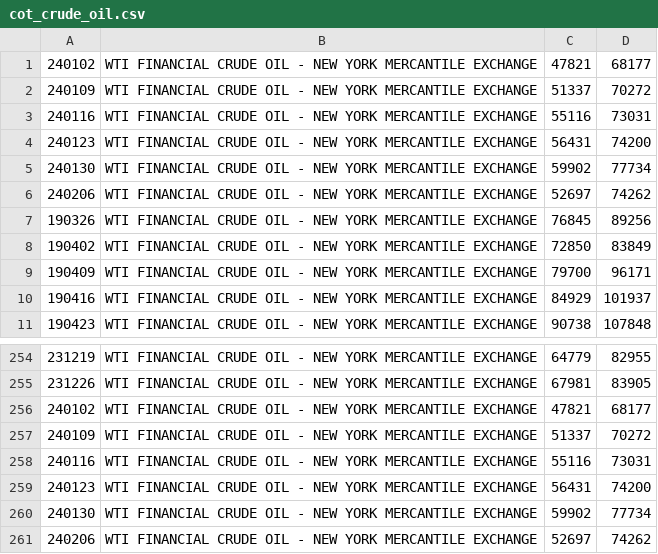
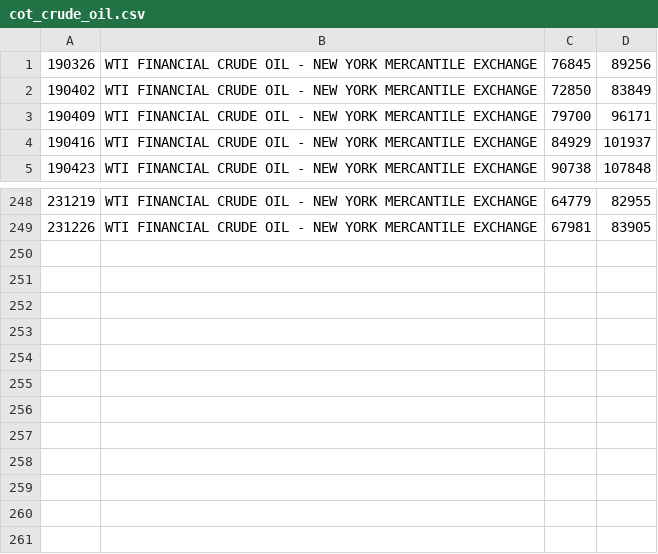
Before and after one commit to bardurt/cftccot, a CSV file: data/cot_crude_oil.csv, drawn as a sheet; only a part is shown, gaps mark what is left out.

```diff
--- a/data/cot_crude_oil.csv
+++ b/data/cot_crude_oil.csv
@@ -1,7 +1 @@
-240102|WTI FINANCIAL CRUDE OIL - NEW YORK MERCANTILE EXCHANGE|47821|68177
-240109|WTI FINANCIAL CRUDE OIL - NEW YORK MERCANTILE EXCHANGE|51337|70272
-240116|WTI FINANCIAL CRUDE OIL - NEW YORK MERCANTILE EXCHANGE|55116|73031
-240123|WTI FINANCIAL CRUDE OIL - NEW YORK MERCANTILE EXCHANGE|56431|74200
-240130|WTI FINANCIAL CRUDE OIL - NEW YORK MERCANTILE EXCHANGE|59902|77734
-240206|WTI FINANCIAL CRUDE OIL - NEW YORK MERCANTILE EXCHANGE|52697|74262
 190326|WTI FINANCIAL CRUDE OIL - NEW YORK MERCANTILE EXCHANGE|76845|89256
@@ -255,7 +249 @@
 231226|WTI FINANCIAL CRUDE OIL - NEW YORK MERCANTILE EXCHANGE|67981|83905
-240102|WTI FINANCIAL CRUDE OIL - NEW YORK MERCANTILE EXCHANGE|47821|68177
-240109|WTI FINANCIAL CRUDE OIL - NEW YORK MERCANTILE EXCHANGE|51337|70272
-240116|WTI FINANCIAL CRUDE OIL - NEW YORK MERCANTILE EXCHANGE|55116|73031
-240123|WTI FINANCIAL CRUDE OIL - NEW YORK MERCANTILE EXCHANGE|56431|74200
-240130|WTI FINANCIAL CRUDE OIL - NEW YORK MERCANTILE EXCHANGE|59902|77734
-240206|WTI FINANCIAL CRUDE OIL - NEW YORK MERCANTILE EXCHANGE|52697|74262
```
Also changed, not shown: data/cot_gold.csv, data/cot_silver.csv, 5 other files.
